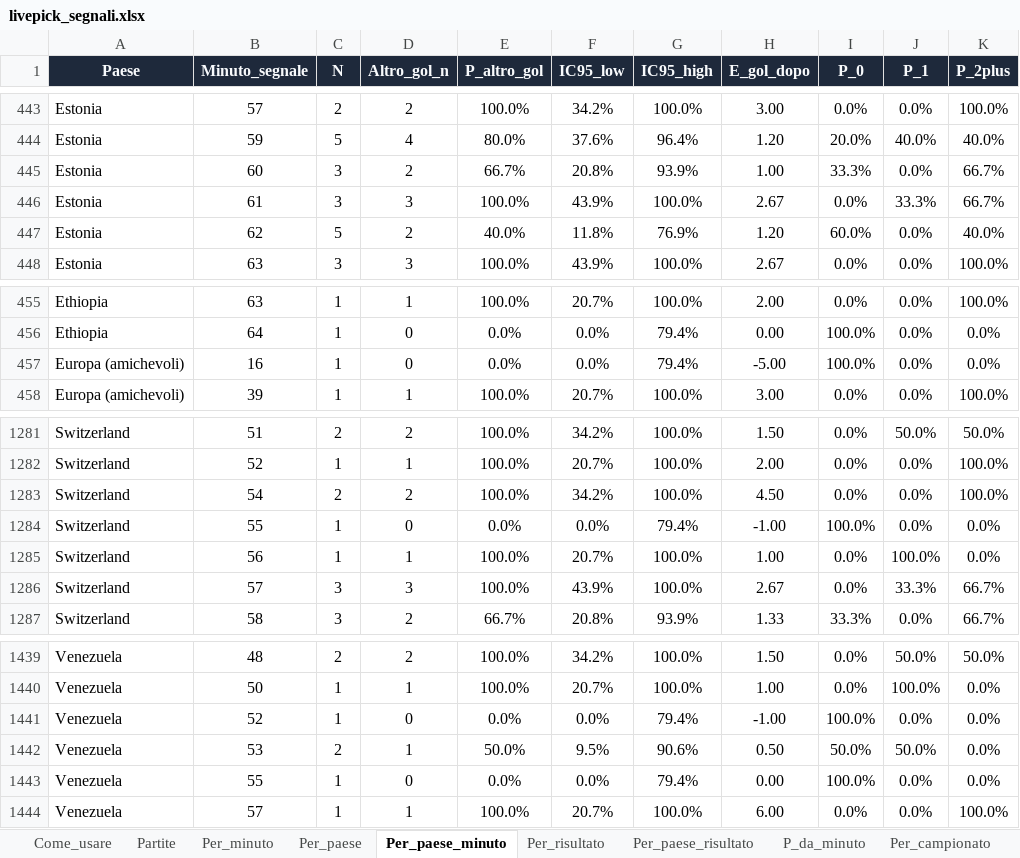
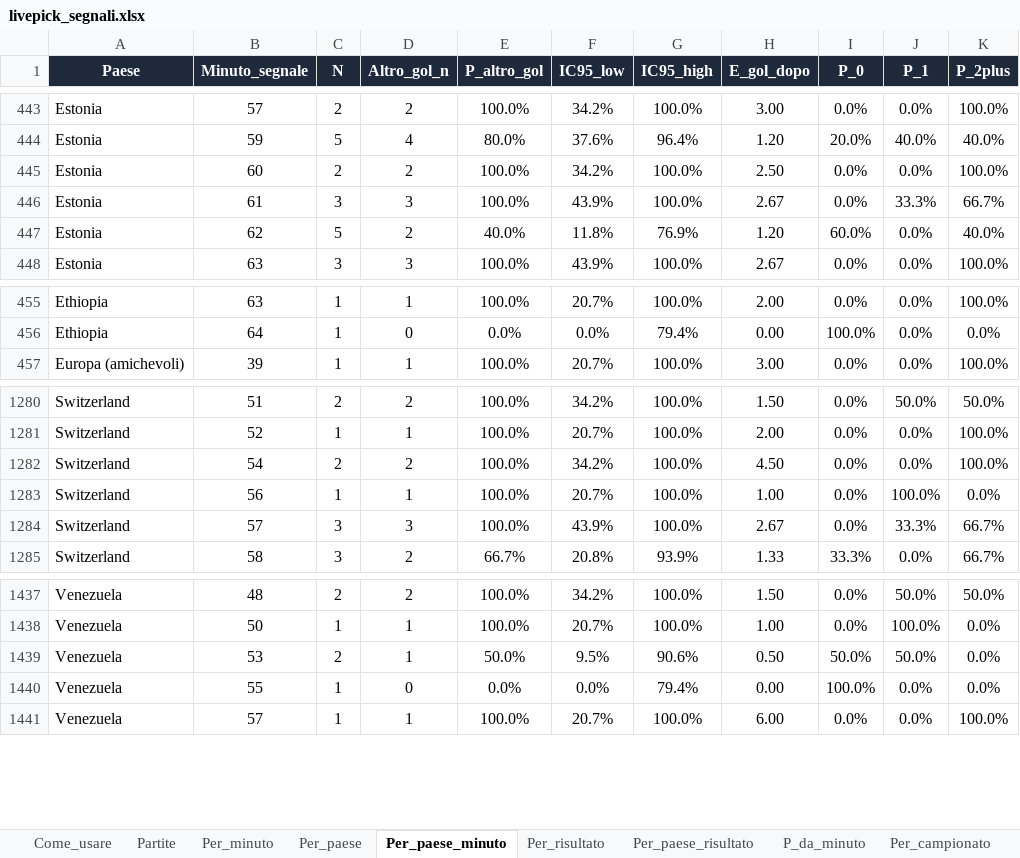
Before and after one commit to federico19833-bot/betting-simulator, an Excel workbook: docs/livepick_segnali.xlsx, sheet Per_paese_minuto, drawn as a sheet; only a part is shown, gaps mark what is left out; values as stored, in another font and other column widths than the file's, no borders; removed rows and columns are numbered as before the commit, all else as after; the diff covers the shown part only; the diff names each change by its address in the sheet, - before the commit and + after, or states it on an @@ line.

```diff
--- a/docs/livepick_segnali.xlsx (sheet Per_paese_minuto)
+++ b/docs/livepick_segnali.xlsx (sheet Per_paese_minuto)
-C445 (N): 3
+C445 (N): 2
-E445 (P_altro_gol): 66.7%
+E445 (P_altro_gol): 100.0%
-F445 (IC95_low): 20.8%
+F445 (IC95_low): 34.2%
-G445 (IC95_high): 93.9%
+G445 (IC95_high): 100.0%
-H445 (E_gol_dopo): 1.00
+H445 (E_gol_dopo): 2.50
-I445 (P_0): 33.3%
+I445 (P_0): 0.0%
-K445 (P_2plus): 66.7%
+K445 (P_2plus): 100.0%
-row 457: Europa (amichevoli) | 16 | 1 | 0 | 0.0% | 0.0% | 79.4% | -5.00 | 100.0% | 0.0% | 0.0%
-row 1284: Switzerland | 55 | 1 | 0 | 0.0% | 0.0% | 79.4% | -1.00 | 100.0% | 0.0% | 0.0%
-row 1441: Venezuela | 52 | 1 | 0 | 0.0% | 0.0% | 79.4% | -1.00 | 100.0% | 0.0% | 0.0%
```
Also changed, not shown: 5 added rows and 5 removed rows elsewhere in this sheet, sheet P_da_minuto, sheet Partite, sheet Per_campionato, sheet Per_paese, sheet Per_paese_risultato, sheet Per_risultato, 2 more sheets, 6 other files.
